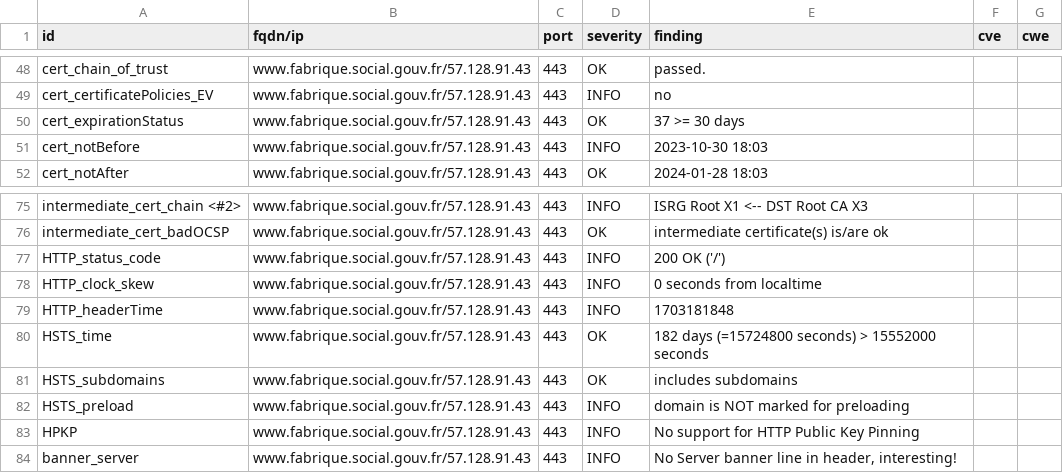
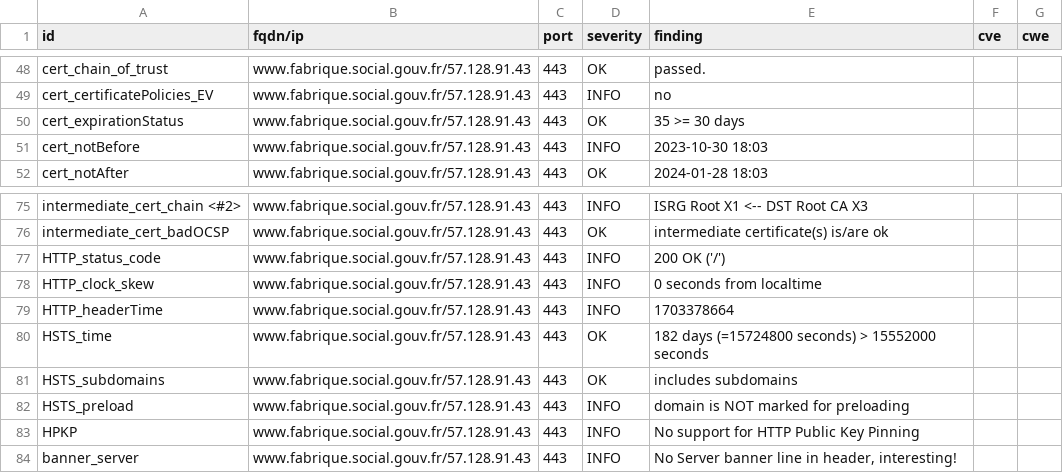
Before and after one commit to gabrielkocevar/Dashlord, a CSV file: results/aHR0cHM6Ly93d3cuZmFicmlxdWUuc29jaWFsLmdvdXYuZnI=/testssl.csv, drawn as a sheet; only a part is shown, gaps mark what is left out.

```diff
--- a/results/aHR0cHM6Ly93d3cuZmFicmlxdWUuc29jaWFsLmdvdXYuZnI=/testssl.csv
+++ b/results/aHR0cHM6Ly93d3cuZmFicmlxdWUuc29jaWFsLmdvdXYuZnI=/testssl.csv
@@ -49,3 +49,3 @@
 "cert_certificatePolicies_EV","www.fabrique.social.gouv.fr/57.128.91.43","443","INFO","no","",""
-"cert_expirationStatus","www.fabrique.social.gouv.fr/57.128.91.43","443","OK","37 >= 30 days","",""
+"cert_expirationStatus","www.fabrique.social.gouv.fr/57.128.91.43","443","OK","35 >= 30 days","",""
 "cert_notBefore","www.fabrique.social.gouv.fr/57.128.91.43","443","INFO","2023-10-30 18:03","",""
@@ -78,3 +78,3 @@
 "HTTP_clock_skew","www.fabrique.social.gouv.fr/57.128.91.43","443","INFO","0 seconds from localtime","",""
-"HTTP_headerTime","www.fabrique.social.gouv.fr/57.128.91.43","443","INFO","1703181848","",""
+"HTTP_headerTime","www.fabrique.social.gouv.fr/57.128.91.43","443","INFO","1703378664","",""
 "HSTS_time","www.fabrique.social.gouv.fr/57.128.91.43","443","OK","182 days (=15724800 seconds) > 15552000 seconds","",""
```
Also changed, not shown: 12 other files.
